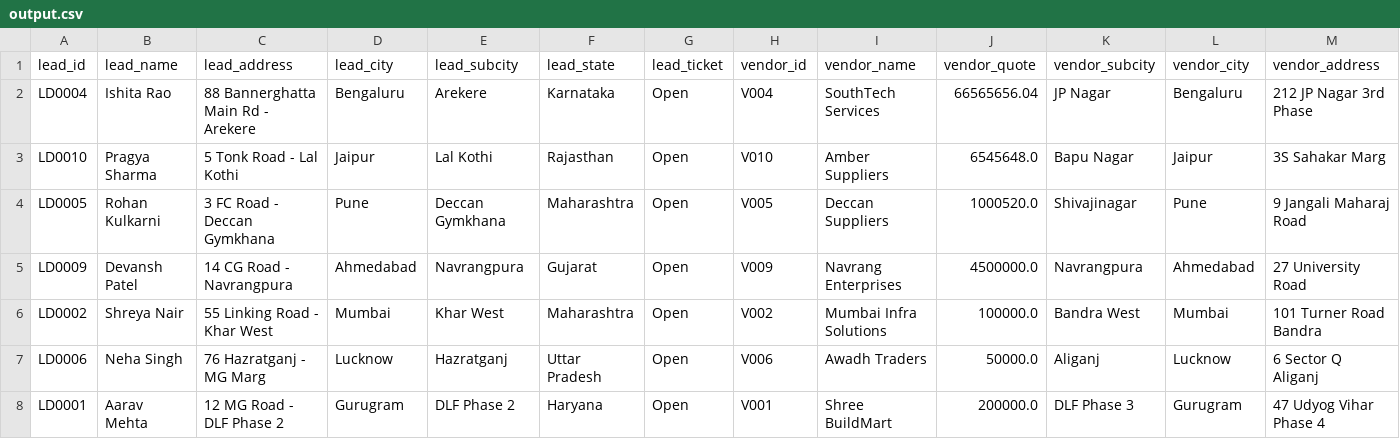
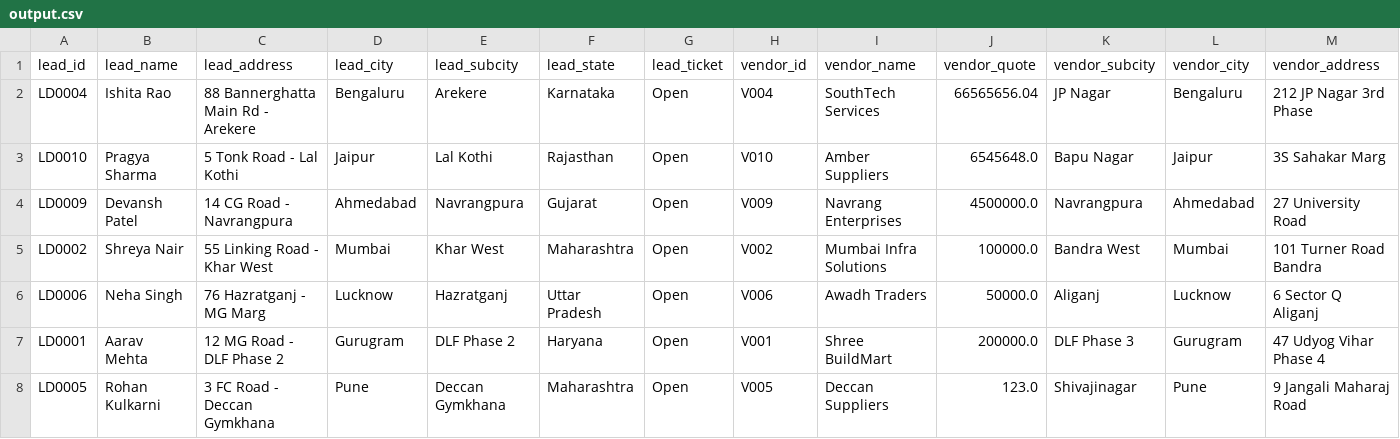
Before and after one commit to somikds3-glitch/Mahindra, a CSV file: output.csv, drawn as a sheet; only a part is shown; removed rows and columns are numbered as before the commit, all else as after; rows hold the shown columns only; the diff names each change by its address in the sheet, - before the commit and + after, or states it on an @@ line.

```diff
--- a/output.csv
+++ b/output.csv
-row 4: LD0005 | Rohan Kulkarni | 3 FC Road - Deccan Gymkhana | Pune | Deccan Gymkhana | Maharashtra | Open | V005 | Deccan Suppliers | 1000520.0 | Shivajinagar | Pune | 9 Jangali Maharaj Road
+row 8: LD0005 | Rohan Kulkarni | 3 FC Road - Deccan Gymkhana | Pune | Deccan Gymkhana | Maharashtra | Open | V005 | Deccan Suppliers | 123.0 | Shivajinagar | Pune | 9 Jangali Maharaj Road
```
